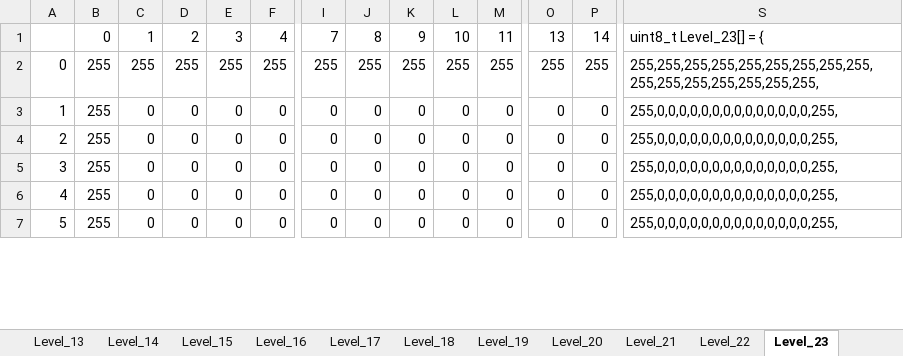
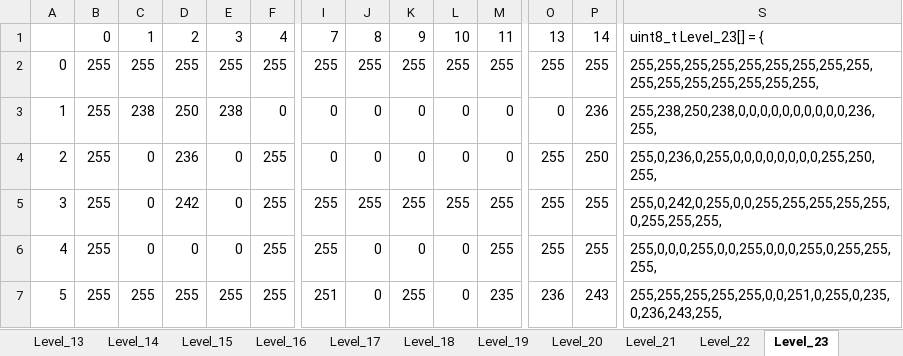
Before and after one commit to Press-Play-On-Tape/LavaAndAqua, an Excel workbook: Levels.xlsx, sheet Level_23, drawn as a sheet; only a part is shown, gaps mark what is left out; values as stored, in another font and other column widths than the file's, no cell formats; the diff covers the shown part only; the diff names each change by its address in the sheet, - before the commit and + after, or states it on an @@ line.

```diff
--- a/Levels.xlsx (sheet Level_23)
+++ b/Levels.xlsx (sheet Level_23)
-C3: 0
+C3: 238
-D3: 0
+D3: 250
-E3: 0
+E3: 238
-P3: 0
+P3: 236
-S3: 255,0,0,0,0,0,0,0,0,0,0,0,0,0,0,255,
+S3: 255,238,250,238,0,0,0,0,0,0,0,0,0,0,236,255,
-D4: 0
+D4: 236
-F4:F7: 0
+F4:F7: 255
-O4:O6: 0
+O4:O6: 255
-P4: 0
+P4: 250
-S4: 255,0,0,0,0,0,0,0,0,0,0,0,0,0,0,255,
+S4: 255,0,236,0,255,0,0,0,0,0,0,0,0,255,250,255,
-D5: 0
+D5: 242
-I5:I6: 0
+I5:I6: 255
-J5: 0
+J5: 255
-K5: 0
+K5: 255
-L5: 0
+L5: 255
-M5:M6: 0
+M5:M6: 255
-P5:P6: 0
+P5:P6: 255
-S5: 255,0,0,0,0,0,0,0,0,0,0,0,0,0,0,255,
+S5: 255,0,242,0,255,0,0,255,255,255,255,255,0,255,255,255,
-S6: 255,0,0,0,0,0,0,0,0,0,0,0,0,0,0,255,
+S6: 255,0,0,0,255,0,0,255,0,0,0,255,0,255,255,255,
-C7: 0
+C7: 255
-D7: 0
+D7: 255
-E7: 0
+E7: 255
-I7: 0
+I7: 251
-K7: 0
+K7: 255
-M7: 0
+M7: 235
-O7: 0
+O7: 236
-P7: 0
+P7: 243
-S7: 255,0,0,0,0,0,0,0,0,0,0,0,0,0,0,255,
+S7: 255,255,255,255,255,0,0,251,0,255,0,235,0,236,243,255,
```
Also changed, not shown: 30 edited cells elsewhere in this sheet, sheet Level_21, sheet Level_22, sheet Level_20, other sheet tabs, cell formats, 4 other files.
